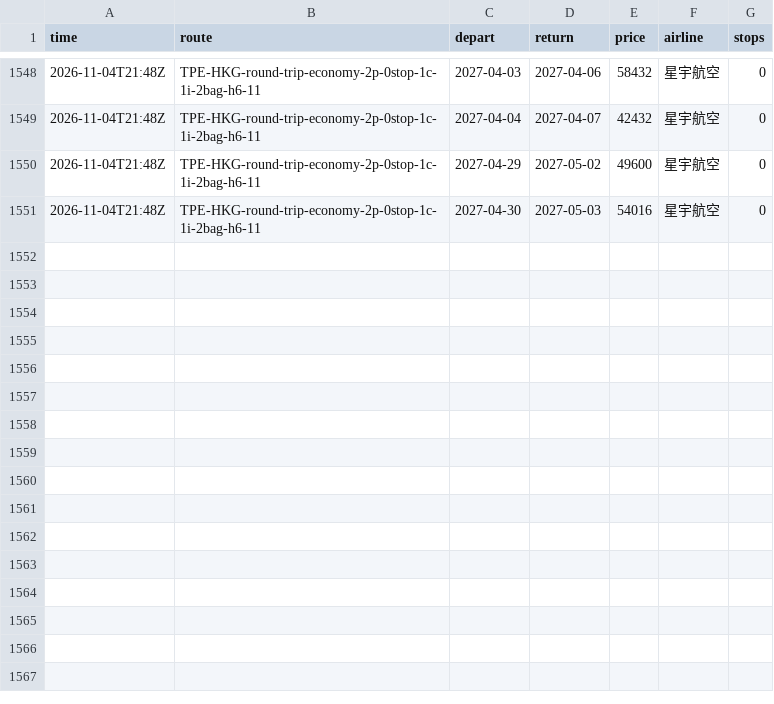
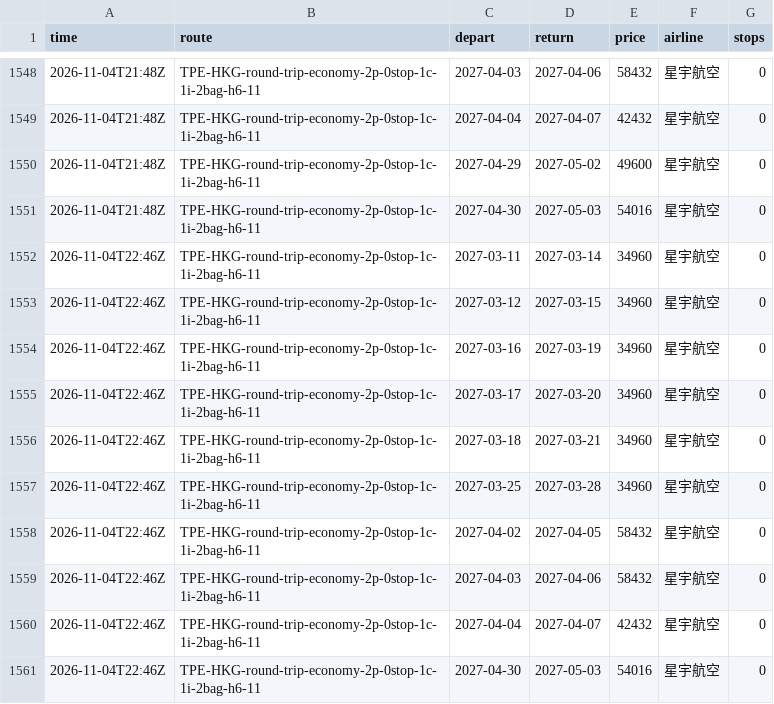
Before and after one commit to k5585696-hue/flight-scanner, a CSV file: data/history/2026-11.csv, drawn as a sheet; only a part is shown, gaps mark what is left out.

```diff
--- a/data/history/2026-11.csv
+++ b/data/history/2026-11.csv
@@ -1551 +1551,11 @@ time,route,depart,return,price,airline,stops
 2026-11-04T21:48Z,TPE-HKG-round-trip-economy-2p-0stop-1c-1i-2bag-h6-11,2027-04-30,2027-05-03,54016,星宇航空,0
+2026-11-04T22:46Z,TPE-HKG-round-trip-economy-2p-0stop-1c-1i-2bag-h6-11,2027-03-11,2027-03-14,34960,星宇航空,0
+2026-11-04T22:46Z,TPE-HKG-round-trip-economy-2p-0stop-1c-1i-2bag-h6-11,2027-03-12,2027-03-15,34960,星宇航空,0
+2026-11-04T22:46Z,TPE-HKG-round-trip-economy-2p-0stop-1c-1i-2bag-h6-11,2027-03-16,2027-03-19,34960,星宇航空,0
+2026-11-04T22:46Z,TPE-HKG-round-trip-economy-2p-0stop-1c-1i-2bag-h6-11,2027-03-17,2027-03-20,34960,星宇航空,0
+2026-11-04T22:46Z,TPE-HKG-round-trip-economy-2p-0stop-1c-1i-2bag-h6-11,2027-03-18,2027-03-21,34960,星宇航空,0
+2026-11-04T22:46Z,TPE-HKG-round-trip-economy-2p-0stop-1c-1i-2bag-h6-11,2027-03-25,2027-03-28,34960,星宇航空,0
+2026-11-04T22:46Z,TPE-HKG-round-trip-economy-2p-0stop-1c-1i-2bag-h6-11,2027-04-02,2027-04-05,58432,星宇航空,0
+2026-11-04T22:46Z,TPE-HKG-round-trip-economy-2p-0stop-1c-1i-2bag-h6-11,2027-04-03,2027-04-06,58432,星宇航空,0
+2026-11-04T22:46Z,TPE-HKG-round-trip-economy-2p-0stop-1c-1i-2bag-h6-11,2027-04-04,2027-04-07,42432,星宇航空,0
+2026-11-04T22:46Z,TPE-HKG-round-trip-economy-2p-0stop-1c-1i-2bag-h6-11,2027-04-30,2027-05-03,54016,星宇航空,0
```
Also changed, not shown: 1 other file.
